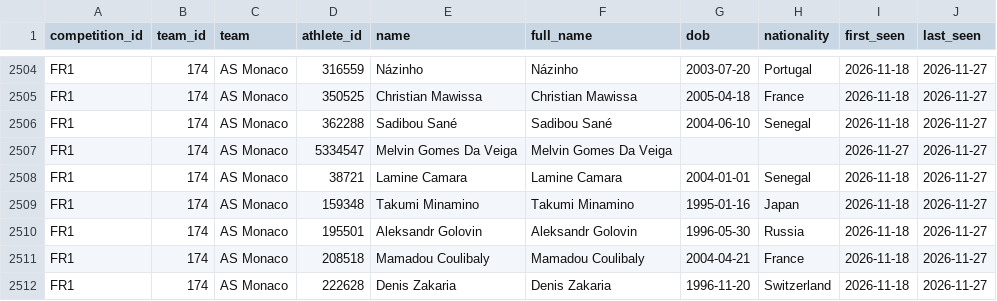
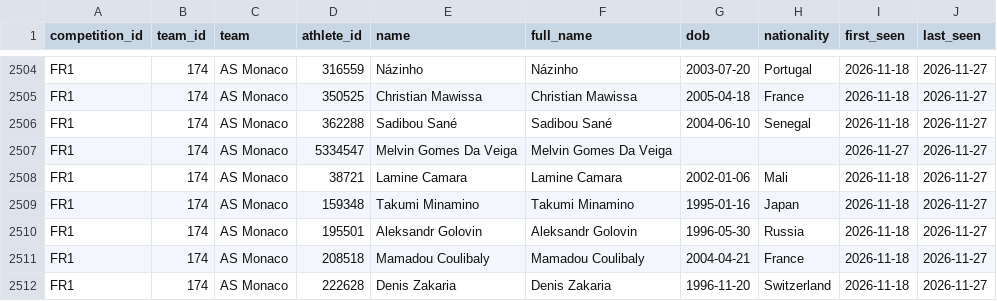
Before and after one commit to boluadenusi/minutegrid, a CSV file: data/espn/rosters.csv, drawn as a sheet; only a part is shown, gaps mark what is left out.

```diff
--- a/data/espn/rosters.csv
+++ b/data/espn/rosters.csv
@@ -2507,3 +2507,3 @@ FR1,174,AS Monaco,362288,Sadibou Sané,Sadibou Sané,2004-06-10,Senegal,2026-11-
 FR1,174,AS Monaco,5334547,Melvin Gomes Da Veiga,Melvin Gomes Da Veiga,,,2026-11-27,2026-11-27
-FR1,174,AS Monaco,38721,Lamine Camara,Lamine Camara,2004-01-01,Senegal,2026-11-18,2026-11-27
+FR1,174,AS Monaco,38721,Lamine Camara,Lamine Camara,2002-01-06,Mali,2026-11-18,2026-11-27
 FR1,174,AS Monaco,159348,Takumi Minamino,Takumi Minamino,1995-01-16,Japan,2026-11-18,2026-11-27
```
Also changed, not shown: data/espn/matches.csv, 20 other files.
